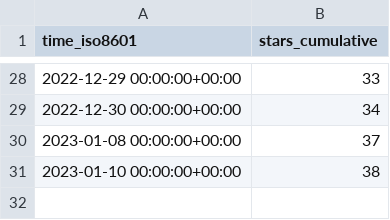
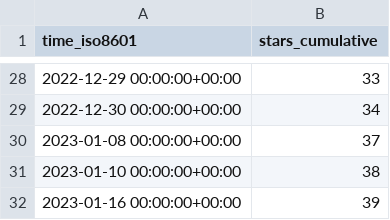
Before and after one commit to Fevol/obsidian-translate, a CSV file: Fevol/obsidian-translate/ghrs-data/stargazers.csv, drawn as a sheet; only a part is shown, gaps mark what is left out.

```diff
--- a/Fevol/obsidian-translate/ghrs-data/stargazers.csv
+++ b/Fevol/obsidian-translate/ghrs-data/stargazers.csv
@@ -31 +31,2 @@ time_iso8601,stars_cumulative
 2023-01-10 00:00:00+00:00,38
+2023-01-16 00:00:00+00:00,39
```
